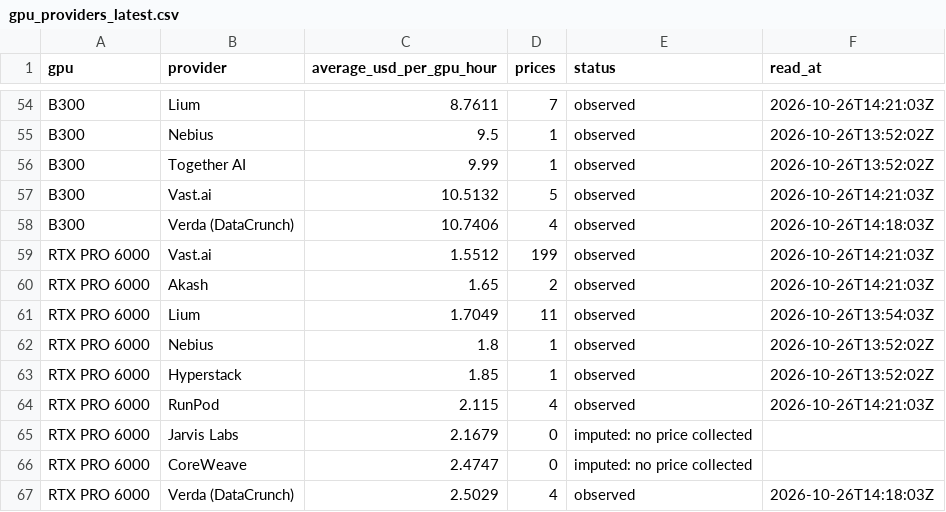
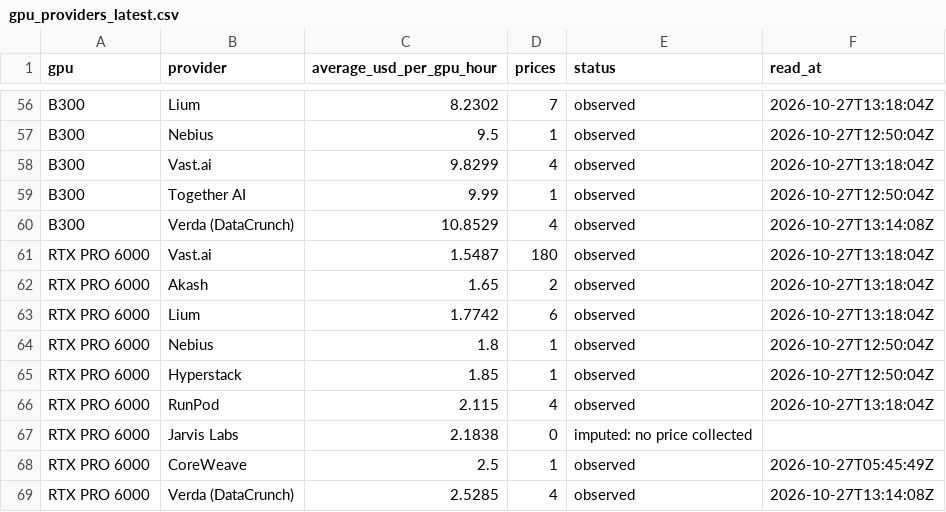
Before and after one commit to renshuBTC/compute-screener, a CSV file: data/gpu_providers_latest.csv, drawn as a sheet; only a part is shown, gaps mark what is left out; removed rows and columns are numbered as before the commit, all else as after; the diff covers the shown part only; the diff names each change by its address in the sheet, - before the commit and + after, or states it on an @@ line.

```diff
--- a/data/gpu_providers_latest.csv
+++ b/data/gpu_providers_latest.csv
-C56 (average_usd_per_gpu_hour): 8.7611
+C56 (average_usd_per_gpu_hour): 8.2302
-F56 (read_at): 2026-10-26T14:21:03Z
+F56 (read_at): 2026-10-27T13:18:04Z
-F57 (read_at): 2026-10-26T13:52:02Z
+F57 (read_at): 2026-10-27T12:50:04Z
+row 58: B300 | Vast.ai | 9.8299 | 4 | observed | 2026-10-27T13:18:04Z
-F59 (read_at): 2026-10-26T13:52:02Z
+F59 (read_at): 2026-10-27T12:50:04Z
-row 57: B300 | Vast.ai | 10.5132 | 5 | observed | 2026-10-26T14:21:03Z
-C60 (average_usd_per_gpu_hour): 10.7406
+C60 (average_usd_per_gpu_hour): 10.8529
-F60 (read_at): 2026-10-26T14:18:03Z
+F60 (read_at): 2026-10-27T13:14:08Z
-C61 (average_usd_per_gpu_hour): 1.5512
+C61 (average_usd_per_gpu_hour): 1.5487
-D61 (prices): 199
+D61 (prices): 180
-F61:F62 (read_at): 2026-10-26T14:21:03Z
+F61:F62 (read_at): 2026-10-27T13:18:04Z
-C63 (average_usd_per_gpu_hour): 1.7049
+C63 (average_usd_per_gpu_hour): 1.7742
-D63 (prices): 11
+D63 (prices): 6
-F63 (read_at): 2026-10-26T13:54:03Z
+F63 (read_at): 2026-10-27T13:18:04Z
-F64:F65 (read_at): 2026-10-26T13:52:02Z
+F64:F65 (read_at): 2026-10-27T12:50:04Z
-F66 (read_at): 2026-10-26T14:21:03Z
+F66 (read_at): 2026-10-27T13:18:04Z
-C67 (average_usd_per_gpu_hour): 2.1679
+C67 (average_usd_per_gpu_hour): 2.1838
-row 66: RTX PRO 6000 | CoreWeave | 2.4747 | 0 | imputed: no price collected
+row 68: RTX PRO 6000 | CoreWeave | 2.5 | 1 | observed | 2026-10-27T05:45:49Z
-C69 (average_usd_per_gpu_hour): 2.5029
+C69 (average_usd_per_gpu_hour): 2.5285
-F69 (read_at): 2026-10-26T14:18:03Z
+F69 (read_at): 2026-10-27T13:14:08Z
```
Also changed, not shown: 10 added rows, 8 removed rows and 55 edited cells elsewhere in this file, data/gpu_index_daily.csv, data/token_index_daily.csv, 3 other files.
